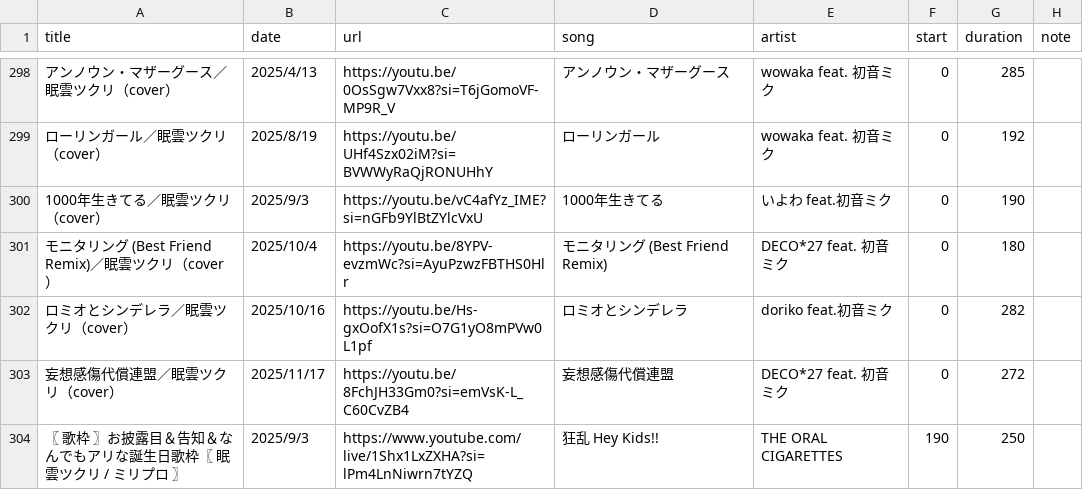
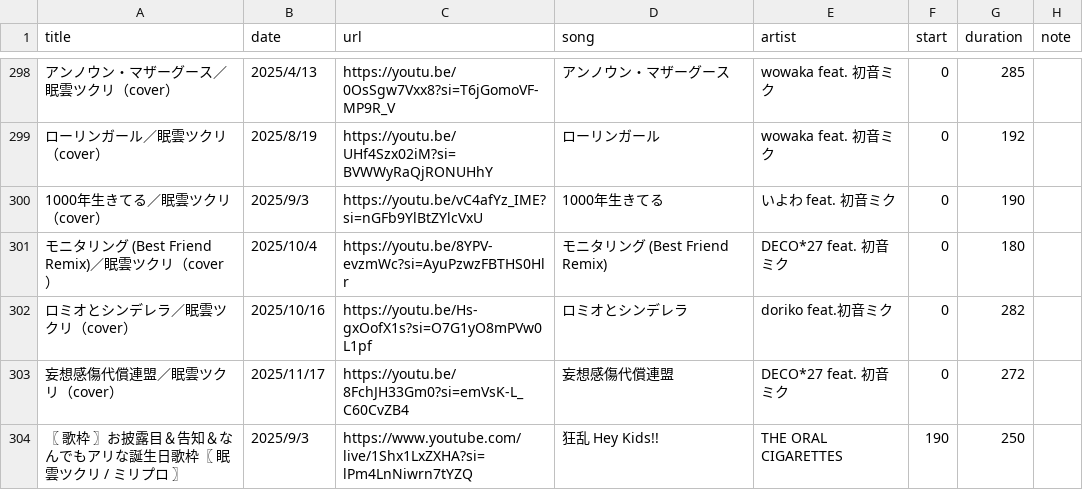
Before and after one commit to whiteBord000/TsukuriMugen, a CSV file: youtube_site/csv/All_Music.csv, drawn as a sheet; only a part is shown, gaps mark what is left out.

```diff
--- a/youtube_site/csv/All_Music.csv
+++ b/youtube_site/csv/All_Music.csv
@@ -299,3 +299,3 @@
 ローリンガール／眠雲ツクリ（cover）,2025/8/19,https://youtu.be/UHf4Szx02iM?si=BVWWyRaQjRONUHhY,ローリンガール,wowaka feat. 初音ミク,0,192,
-1000年生きてる／眠雲ツクリ（cover）,2025/9/3,https://youtu.be/vC4afYz_IME?si=nGFb9YlBtZYlcVxU,1000年生きてる,いよわ feat.初音ミク,0,190,
+1000年生きてる／眠雲ツクリ（cover）,2025/9/3,https://youtu.be/vC4afYz_IME?si=nGFb9YlBtZYlcVxU,1000年生きてる,いよわ feat. 初音ミク,0,190,
 モニタリング (Best Friend Remix)／眠雲ツクリ（cover）,2025/10/4,https://youtu.be/8YPV-evzmWc?si=AyuPzwzFBTHS0Hlr,モニタリング (Best Friend Remix),DECO*27 feat. 初音ミク,0,180,
```
Also changed, not shown: youtube_site/csv/song_movie.csv.
